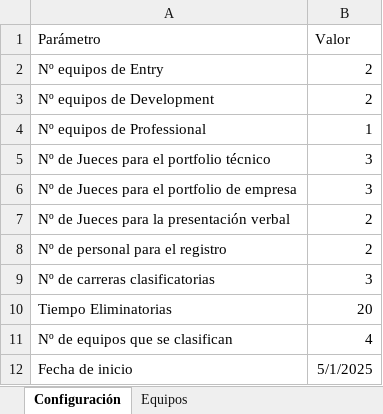
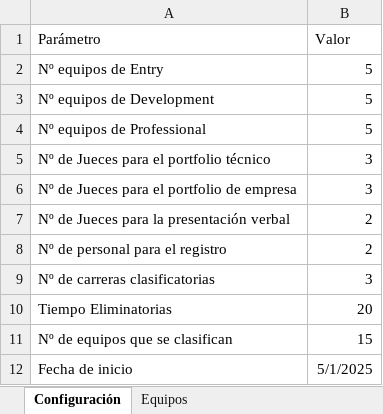
Before and after one commit to Ar4rN1c0/excel-ts-web, an Excel workbook: dummy-input.xlsx, sheet Configuración, drawn as a sheet; values as stored, in another font and other column widths than the file's, no borders; the diff names each change by its address in the sheet, - before the commit and + after, or states it on an @@ line.

```diff
--- a/dummy-input.xlsx (sheet Configuración)
+++ b/dummy-input.xlsx (sheet Configuración)
-B2:B3 (Valor): 2
+B2:B3 (Valor): 5
-B4 (Valor): 1
+B4 (Valor): 5
-B11 (Valor): 4
+B11 (Valor): 15
```
Also changed, not shown: sheet Equipos, 5 other files.
